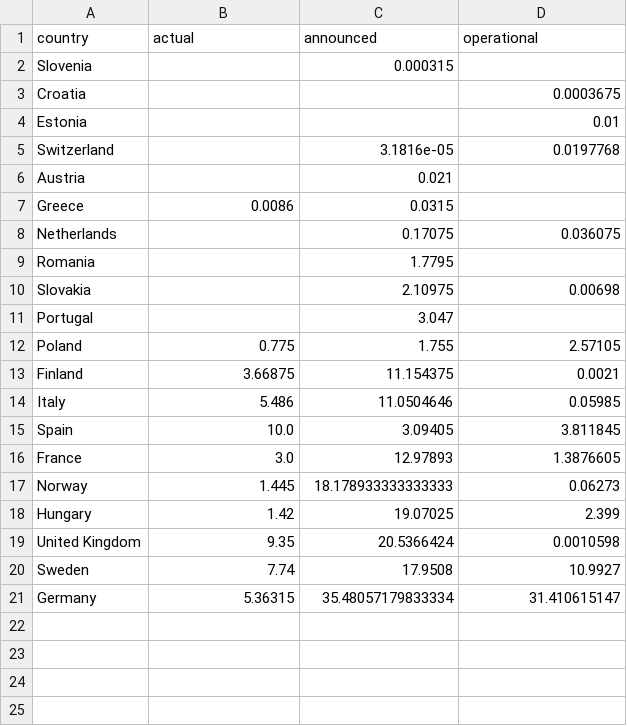
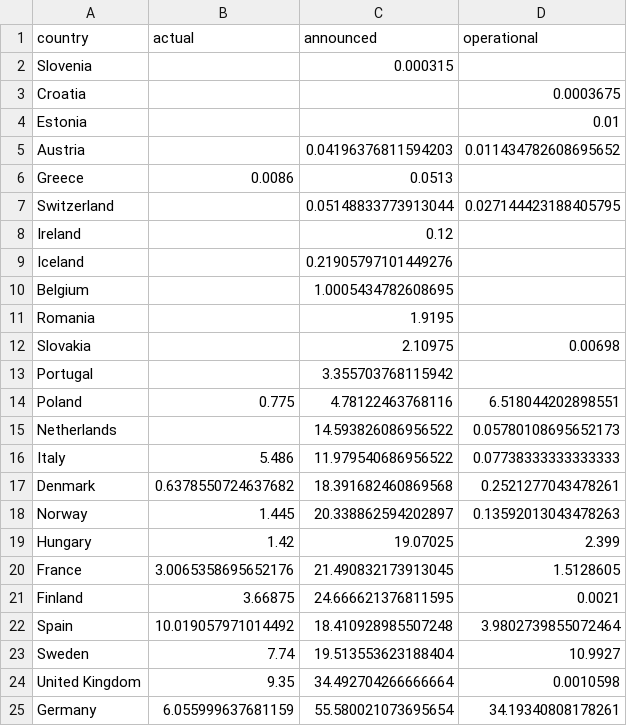
Before and after one commit to benmcwilliams/clean_tech_viz, a CSV file: datawrapper/stacked_country_status.csv, drawn as a sheet.

```diff
--- a/datawrapper/stacked_country_status.csv
+++ b/datawrapper/stacked_country_status.csv
@@ -4,18 +4,22 @@ Croatia,,,0.0003675
 Estonia,,,0.01
-Switzerland,,3.1816e-05,0.0197768
-Austria,,0.021,
-Greece,0.0086,0.0315,
-Netherlands,,0.17075,0.036075
-Romania,,1.7795,
+Austria,,0.04196376811594203,0.011434782608695652
+Greece,0.0086,0.0513,
+Switzerland,,0.05148833773913044,0.027144423188405795
+Ireland,,0.12,
+Iceland,,0.21905797101449276,
+Belgium,,1.0005434782608695,
+Romania,,1.9195,
 Slovakia,,2.10975,0.00698
-Portugal,,3.047,
-Poland,0.775,1.755,2.57105
-Finland,3.66875,11.154375,0.0021
-Italy,5.486,11.0504646,0.05985
-Spain,10.0,3.09405,3.811845
-France,3.0,12.97893,1.3876605
-Norway,1.445,18.178933333333333,0.06273
+Portugal,,3.355703768115942,
+Poland,0.775,4.78122463768116,6.518044202898551
+Netherlands,,14.593826086956522,0.05780108695652173
+Italy,5.486,11.979540686956522,0.07738333333333333
+Denmark,0.6378550724637682,18.391682460869568,0.2521277043478261
+Norway,1.445,20.338862594202897,0.13592013043478263
 Hungary,1.42,19.07025,2.399
-United Kingdom,9.35,20.5366424,0.0010598
-Sweden,7.74,17.9508,10.9927
-Germany,5.36315,35.48057179833334,31.410615147
+France,3.0065358695652176,21.490832173913045,1.5128605
+Finland,3.66875,24.666621376811595,0.0021
+Spain,10.019057971014492,18.410928985507248,3.9802739855072464
+Sweden,7.74,19.513553623188404,10.9927
+United Kingdom,9.35,34.492704266666664,0.0010598
+Germany,6.055999637681159,55.580021073695654,34.19340808178261
```
Also changed, not shown: datawrapper/map_actual_operational.csv, datawrapper/stacked_country_tech.csv, 3 other files.
